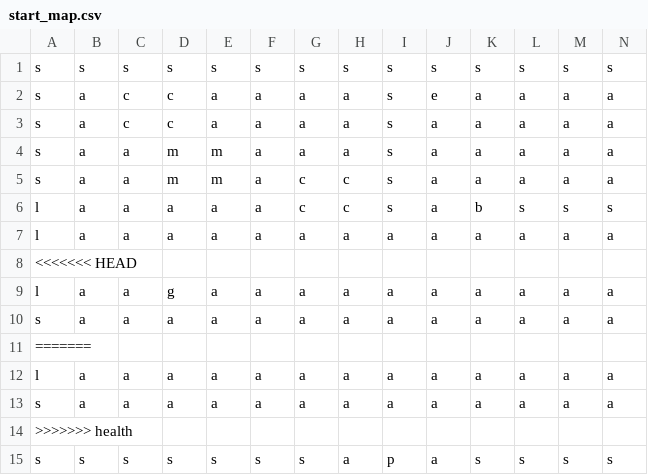
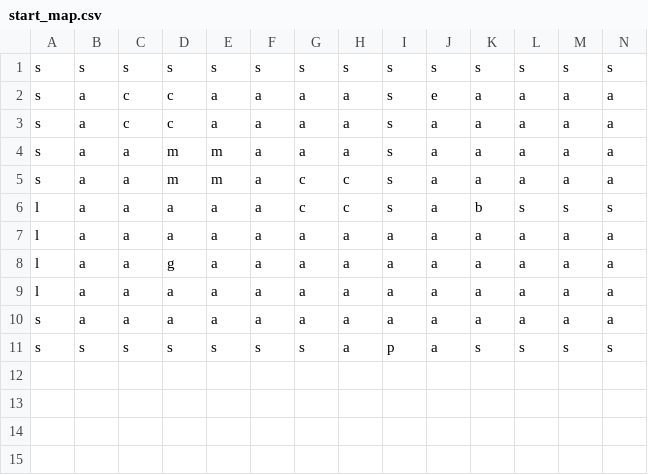
Before and after one commit to MrBizChicken/Dr_Gibs_Vs_Agent_Alden, a CSV file: start_map.csv, drawn as a sheet; only a part is shown; rows hold the shown columns only; the diff names each change by its address in the sheet, - before the commit and + after, or states it on an @@ line.

```diff
--- a/start_map.csv
+++ b/start_map.csv
-row 8: <<<<<<< HEAD
-row 10: s | a | a | a | a | a | a | a | a | a | a | a | a | a
-row 11: =======
-row 14: >>>>>>> health
```
Also changed, not shown: 7 other files.
